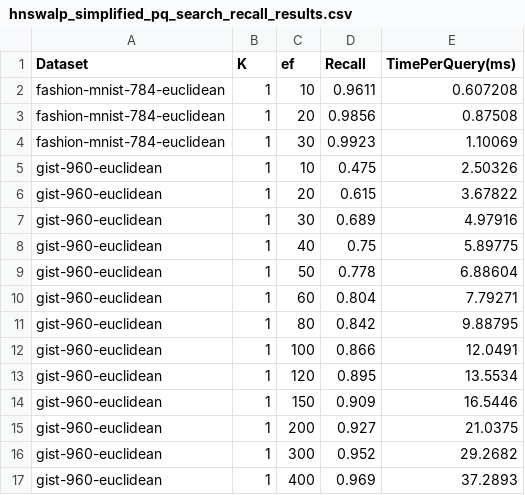
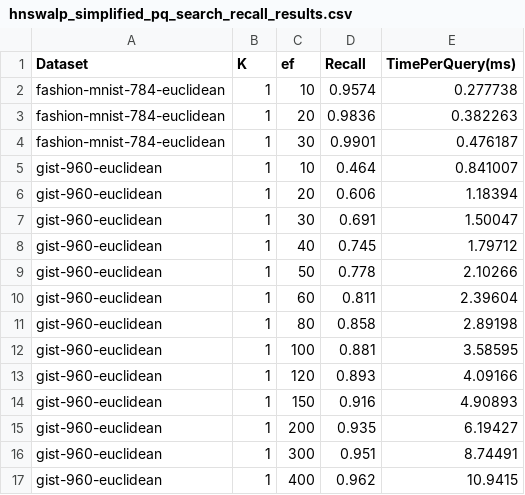
Before and after one commit to ilin05/compressedHNSW, a CSV file: script/hnswalp_simplified_pq_search_recall_results.csv, drawn as a sheet; only a part is shown; the diff covers the shown part only.

```diff
--- a/script/hnswalp_simplified_pq_search_recall_results.csv
+++ b/script/hnswalp_simplified_pq_search_recall_results.csv
@@ -1,17 +1,17 @@
 Dataset,K,ef,Recall,TimePerQuery(ms)
-fashion-mnist-784-euclidean,1,10,0.9611,0.607208
-fashion-mnist-784-euclidean,1,20,0.9856,0.87508
-fashion-mnist-784-euclidean,1,30,0.9923,1.10069
-gist-960-euclidean,1,10,0.475,2.50326
-gist-960-euclidean,1,20,0.615,3.67822
-gist-960-euclidean,1,30,0.689,4.97916
-gist-960-euclidean,1,40,0.75,5.89775
-gist-960-euclidean,1,50,0.778,6.88604
-gist-960-euclidean,1,60,0.804,7.79271
-gist-960-euclidean,1,80,0.842,9.88795
-gist-960-euclidean,1,100,0.866,12.0491
-gist-960-euclidean,1,120,0.895,13.5534
-gist-960-euclidean,1,150,0.909,16.5446
-gist-960-euclidean,1,200,0.927,21.0375
-gist-960-euclidean,1,300,0.952,29.2682
-gist-960-euclidean,1,400,0.969,37.2893
+fashion-mnist-784-euclidean,1,10,0.9574,0.277738
+fashion-mnist-784-euclidean,1,20,0.9836,0.382263
+fashion-mnist-784-euclidean,1,30,0.9901,0.476187
+gist-960-euclidean,1,10,0.464,0.841007
+gist-960-euclidean,1,20,0.606,1.18394
+gist-960-euclidean,1,30,0.691,1.50047
+gist-960-euclidean,1,40,0.745,1.79712
+gist-960-euclidean,1,50,0.778,2.10266
+gist-960-euclidean,1,60,0.811,2.39604
+gist-960-euclidean,1,80,0.858,2.89198
+gist-960-euclidean,1,100,0.881,3.58595
+gist-960-euclidean,1,120,0.893,4.09166
+gist-960-euclidean,1,150,0.916,4.90893
+gist-960-euclidean,1,200,0.935,6.19427
+gist-960-euclidean,1,300,0.951,8.74491
+gist-960-euclidean,1,400,0.962,10.9415
```
Also changed, not shown: 4 added rows and 28 edited cells elsewhere in this file, script/faiss_hnsw_pq_sq_search_recall_results.csv, script/hnsw_search_recall_results.csv, 2 other files.
